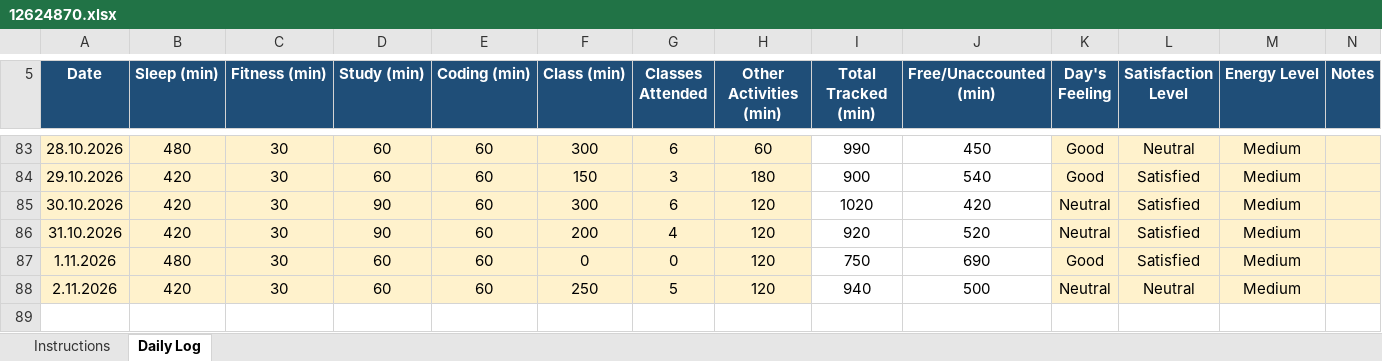
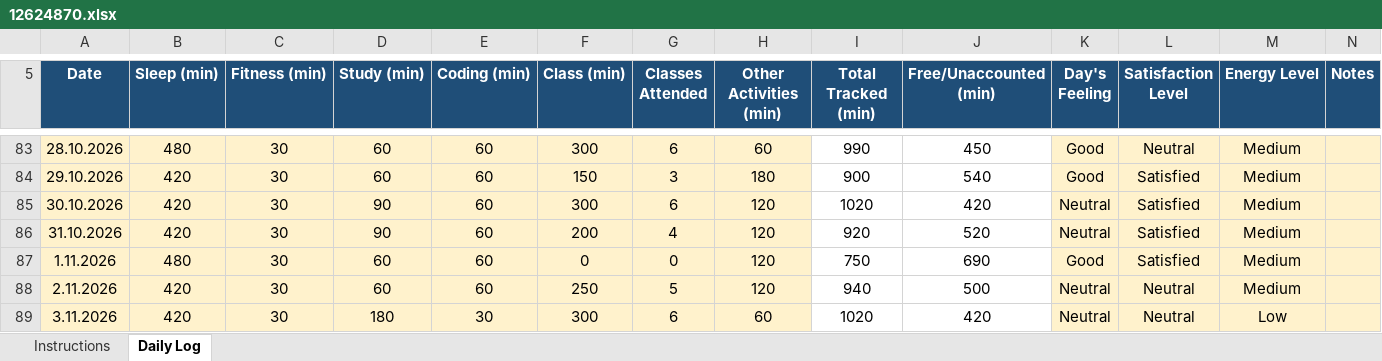
Before and after one commit to aquilmahmood/CAP776, an Excel workbook: 12624870.xlsx, sheet Daily Log, drawn as a sheet; only a part is shown, gaps mark what is left out; values as stored, in another font and other column widths than the file's, no borders; conditional formats not drawn; the diff names each change by its address in the sheet, - before the commit and + after, or states it on an @@ line.

Commit message:
"Daily activity update"

```diff
--- a/12624870.xlsx (sheet Daily Log)
+++ b/12624870.xlsx (sheet Daily Log)
+row 89: 3.11.2026 | 420 | 30 | 180 | 30 | 300 | 6 | 60 | 1020 | 420 | Neutral | Neutral | Low
```
